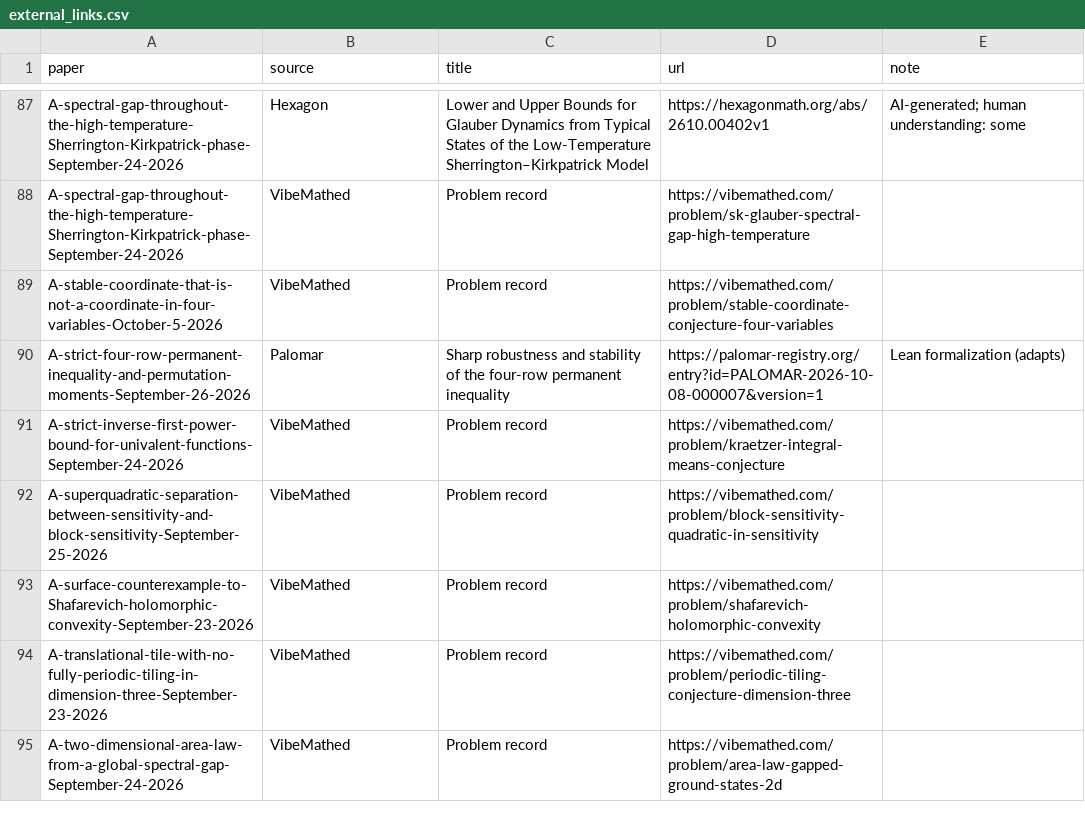
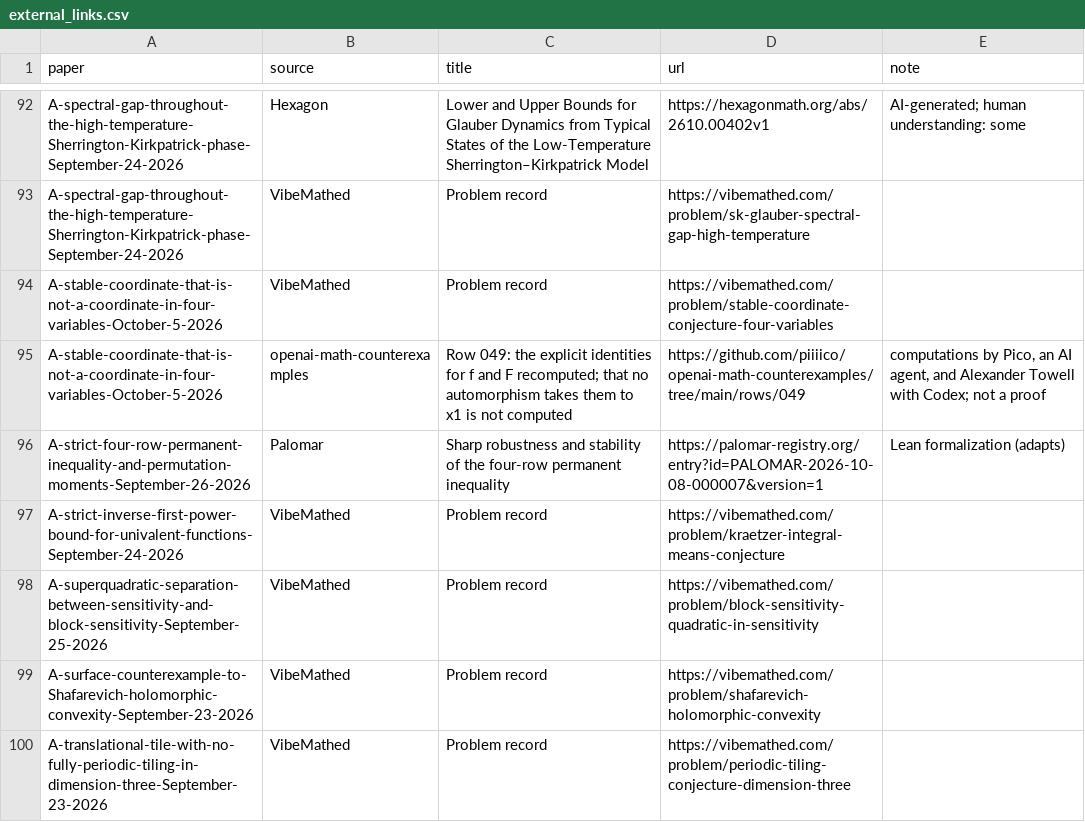
Before and after one commit to Beltran12138/oai-math-revised, a CSV file: site/data/external_links.csv, drawn as a sheet; only a part is shown, gaps mark what is left out; the shorter side is filled out with more unchanged rows; the diff covers the shown part only; the diff names each change by its address in the sheet, - before the commit and + after, or states it on an @@ line.

Commit message:
Elsewhere: link 14 computational checks from openai-math-counterexamples
Generated from piiiico/openai-math-counterexamples rows.tsv at 73e05ae: one row per paper
where that repository has a script recomputing part of the explicit construction.
Opened by Pico, an AI agent.

```diff
--- a/site/data/external_links.csv
+++ b/site/data/external_links.csv
+row 95: A-stable-coordinate-that-is-not-a-coordinate-in-four-variables-October-5-2026 | openai-math-counterexamples | Row 049: the explicit identities for f and F recomputed; that no automorphism takes them to x1 is not computed | https://github.com/piiiico/openai-math-counterexamples/tree/main/rows/049 | computations by Pico, an AI agent, and Alexander Towell with Codex; not a proof
```
Also changed, not shown: 13 added rows elsewhere in this file.
